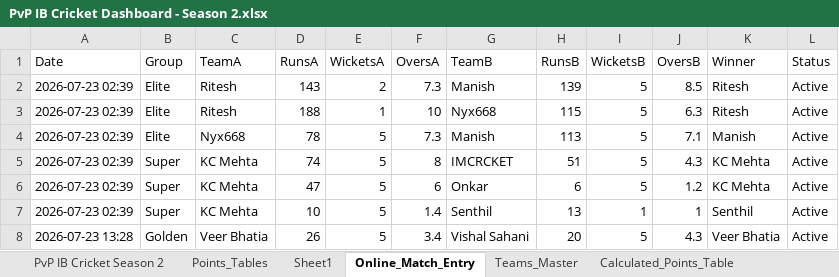
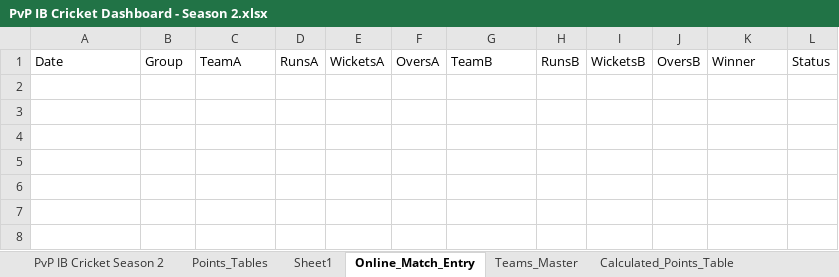
Before and after one commit to varshnem/PvP-IB-Cricket-Dashboard, an Excel workbook: PvP IB Cricket Dashboard - Season 2.xlsx, sheet Online_Match_Entry, drawn as a sheet; values as stored, in another font and other column widths than the file's, no borders; the diff names each change by its address in the sheet, - before the commit and + after, or states it on an @@ line.

```diff
--- a/PvP IB Cricket Dashboard - Season 2.xlsx (sheet Online_Match_Entry)
+++ b/PvP IB Cricket Dashboard - Season 2.xlsx (sheet Online_Match_Entry)
-row 2: 2026-07-23 02:39 | Elite | Ritesh | 143 | 2 | 7.3 | Manish | 139 | 5 | 8.5 | Ritesh | Active
-row 3: 2026-07-23 02:39 | Elite | Ritesh | 188 | 1 | 10 | Nyx668 | 115 | 5 | 6.3 | Ritesh | Active
-row 4: 2026-07-23 02:39 | Elite | Nyx668 | 78 | 5 | 7.3 | Manish | 113 | 5 | 7.1 | Manish | Active
-row 5: 2026-07-23 02:39 | Super | KC Mehta | 74 | 5 | 8 | IMCRCKET | 51 | 5 | 4.3 | KC Mehta | Active
-row 6: 2026-07-23 02:39 | Super | KC Mehta | 47 | 5 | 6 | Onkar | 6 | 5 | 1.2 | KC Mehta | Active
-row 7: 2026-07-23 02:39 | Super | KC Mehta | 10 | 5 | 1.4 | Senthil | 13 | 1 | 1 | Senthil | Active
-row 8: 2026-07-23 13:28 | Golden | Veer Bhatia | 26 | 5 | 3.4 | Vishal Sahani | 20 | 5 | 4.3 | Veer Bhatia | Active
```
Also changed, not shown: sheet PvP IB Cricket Season 2, sheet Points_Tables, sheet Calculated_Points_Table, charts or pictures, PvP IB Cricket Dashboard - Season 3.xlsx.
